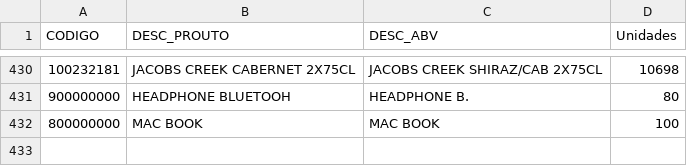
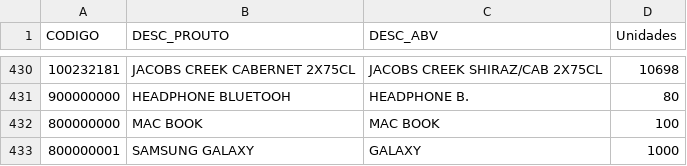
Before and after one commit to romulovieira777/Data_Science_de_A_a_Z_Extracao_e_Exibicao_dos_Dados, a CSV file: Seção_10_Dados_Versionados_Como_Fazer/Dataset/ProdutosEstoque.csv, drawn as a sheet; only a part is shown, gaps mark what is left out.

Commit message:
Dados Versionados como Fazer?

```diff
--- a/Seção_10_Dados_Versionados_Como_Fazer/Dataset/ProdutosEstoque.csv
+++ b/Seção_10_Dados_Versionados_Como_Fazer/Dataset/ProdutosEstoque.csv
@@ -432 +432,2 @@ CODIGO,DESC_PROUTO,DESC_ABV,Unidades
 800000000,MAC BOOK,MAC BOOK,100
+800000001,SAMSUNG GALAXY,GALAXY,1000
```
